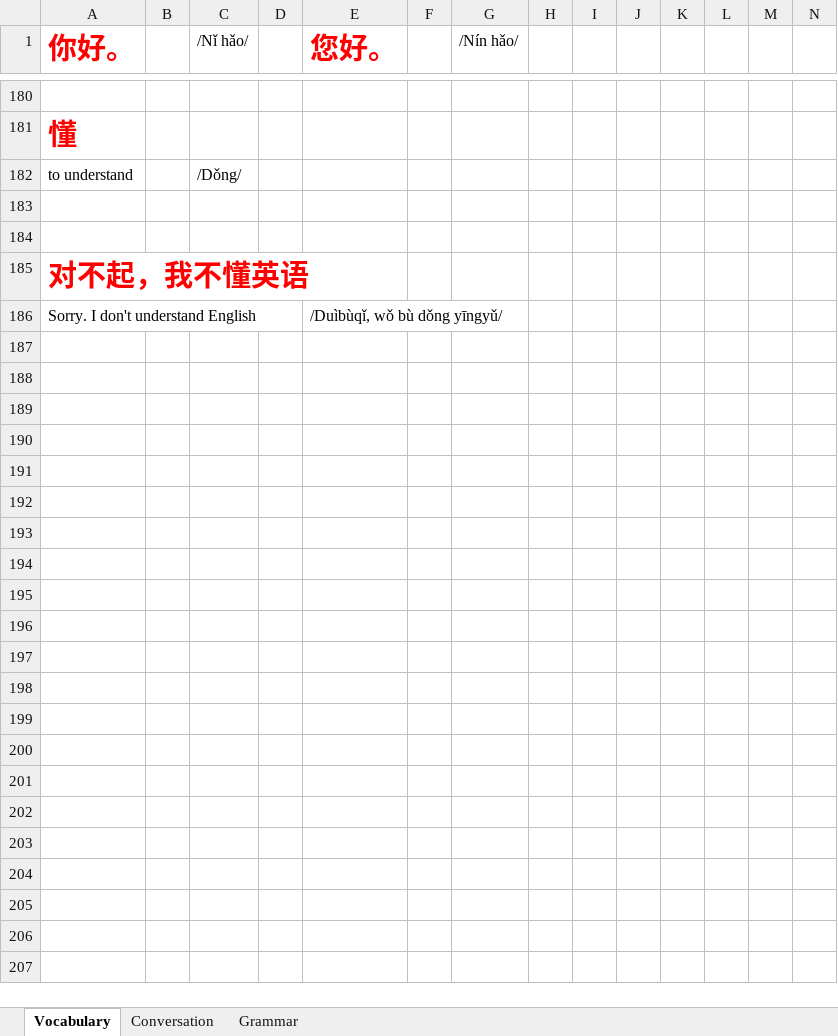
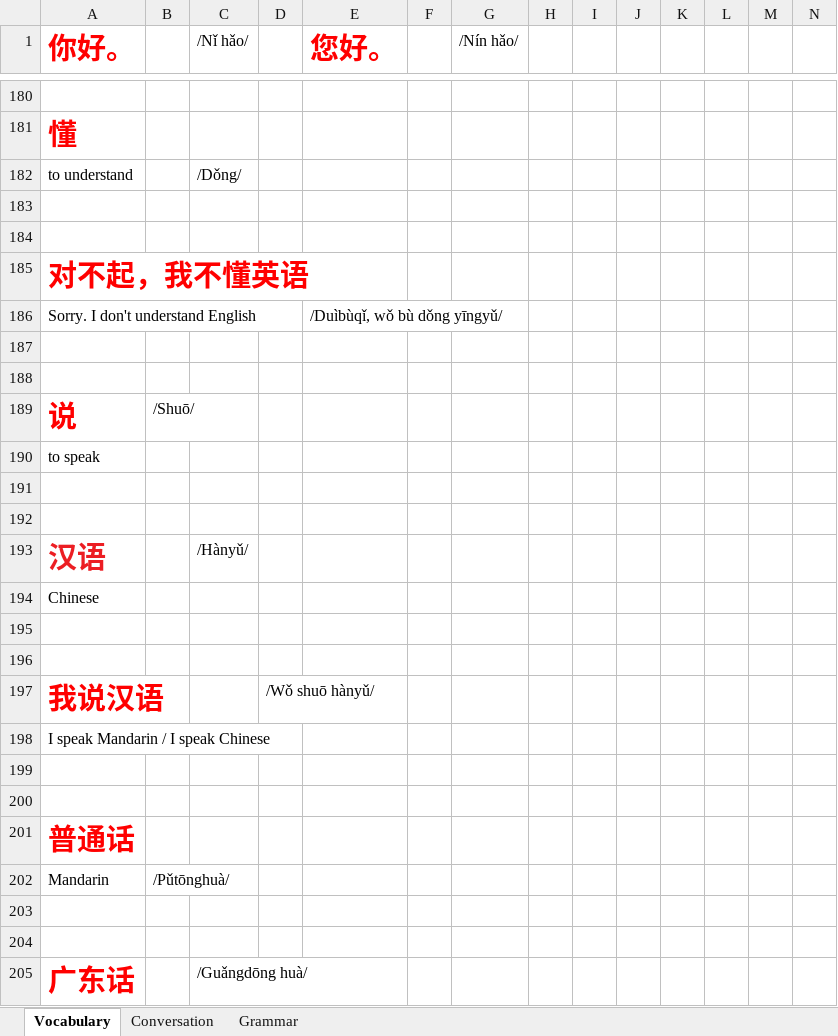
Before and after one commit to TienVNguyen/Chinese, an Excel workbook: Mango.xlsx, sheet Vocabulary, drawn as a sheet; only a part is shown, gaps mark what is left out; values as stored, in another font and other column widths than the file's, no borders; rows hold the shown columns only; the diff covers the shown part only; the diff names each change by its address in the sheet, - before the commit and + after, or states it on an @@ line.

Commit message:
Update Mango
- Unit 1 - Chapter 2 - Lesson 8

```diff
--- a/Mango.xlsx (sheet Vocabulary)
+++ b/Mango.xlsx (sheet Vocabulary)
+row 187: (empty)
+row 188: (empty)
+row 189: 说 | /Shuō/
+row 190: to speak
+row 191: (empty)
+row 192: (empty)
+row 193: 汉语 |  | /Hànyǔ/
+row 194: Chinese
+row 195: (empty)
+row 196: (empty)
+row 197: 我说汉语 |  |  | /Wǒ shuō hànyǔ/
+row 198: I speak Mandarin / I speak Chinese
+row 199: (empty)
+row 200: (empty)
+row 201: 普通话
+row 202: Mandarin | /Pǔtōnghuà/
+row 203: (empty)
+row 204: (empty)
+row 205: 广东话 |  | /Guǎngdōng huà/
```
Also changed, not shown: 21 added rows elsewhere in this sheet, sheet Grammar.
